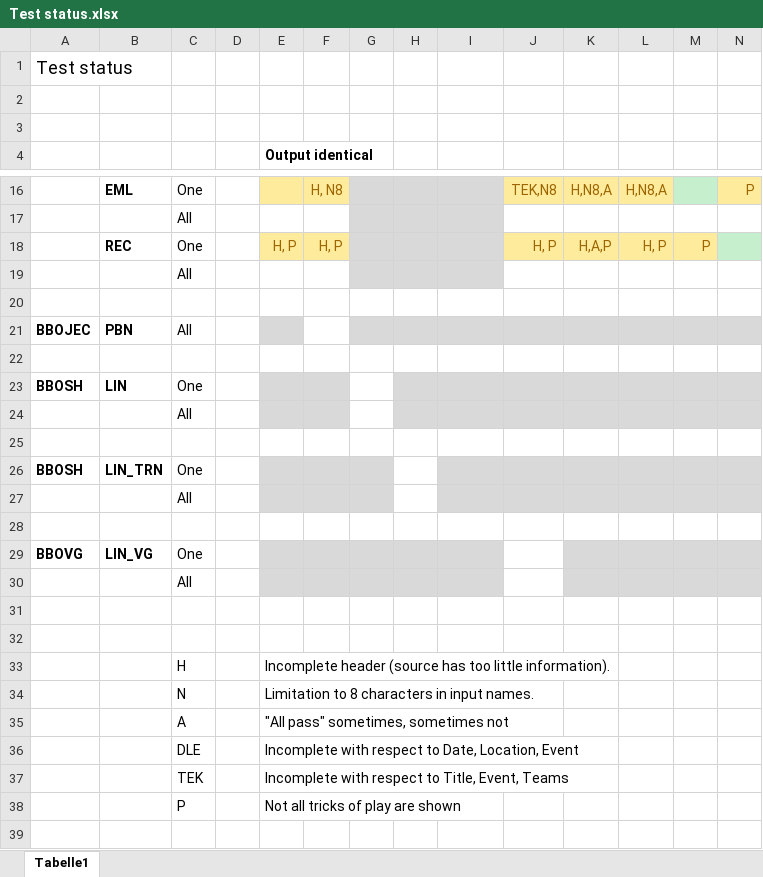
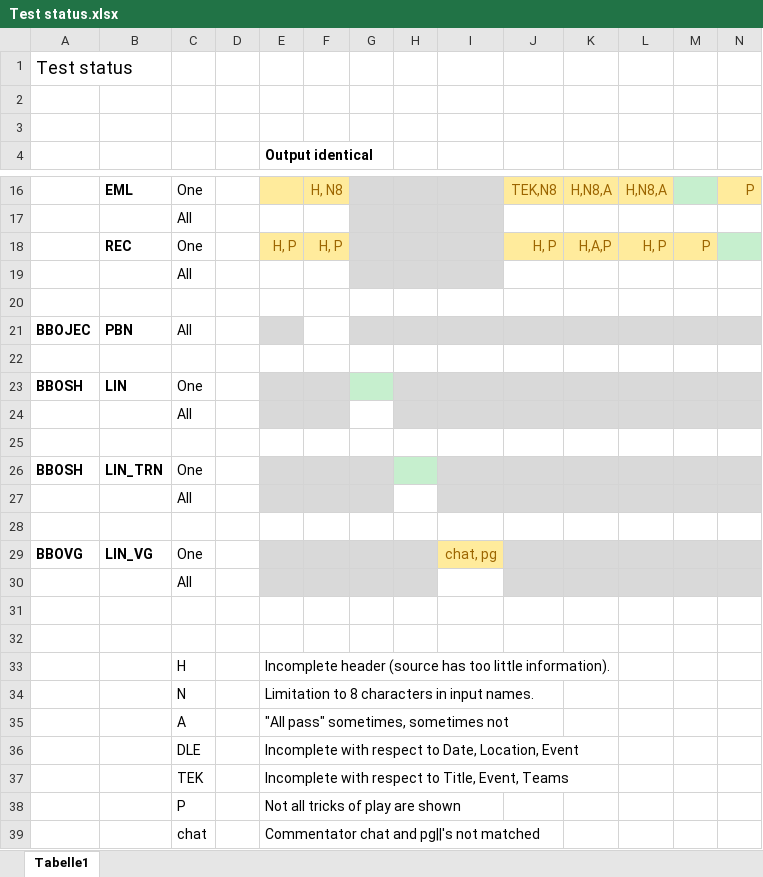
Before and after one commit to data-bridge/build, an Excel workbook: doc/Test status.xlsx, sheet Tabelle1, drawn as a sheet; only a part is shown, gaps mark what is left out; values as stored, in another font and other column widths than the file's, no borders; rows hold the shown columns only; the diff names each change by its address in the sheet, - before the commit and + after, or states it on an @@ line.

```diff
--- a/doc/Test status.xlsx (sheet Tabelle1)
+++ b/doc/Test status.xlsx (sheet Tabelle1)
-G23 fill: none
+G23 fill: #C6EFCE
-H26 fill: none
+H26 fill: #C6EFCE
-I29: (empty)
+I29: chat, pg
-I29 fill: #D9D9D9
+I29 fill: #FFEB9C
-J29:J30 fill: none
+J29:J30 fill: #D9D9D9
-I30 fill: #D9D9D9
+I30 fill: none
+row 39:  |  | chat |  | Commentator chat and pg||'s not matched
```
Also changed, not shown: 7 other files.
